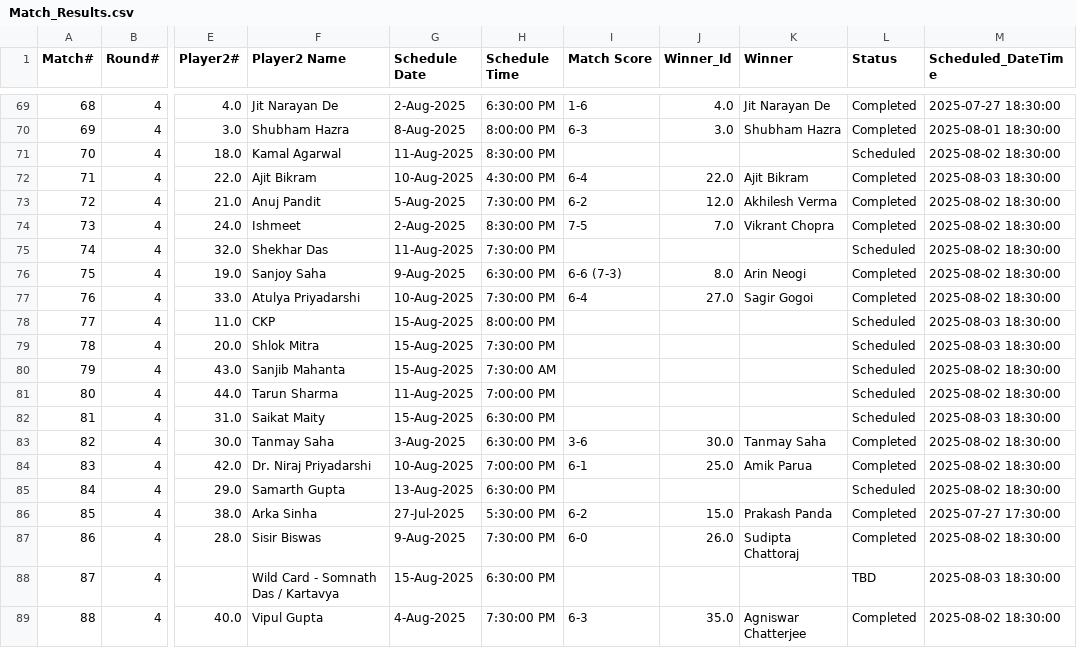
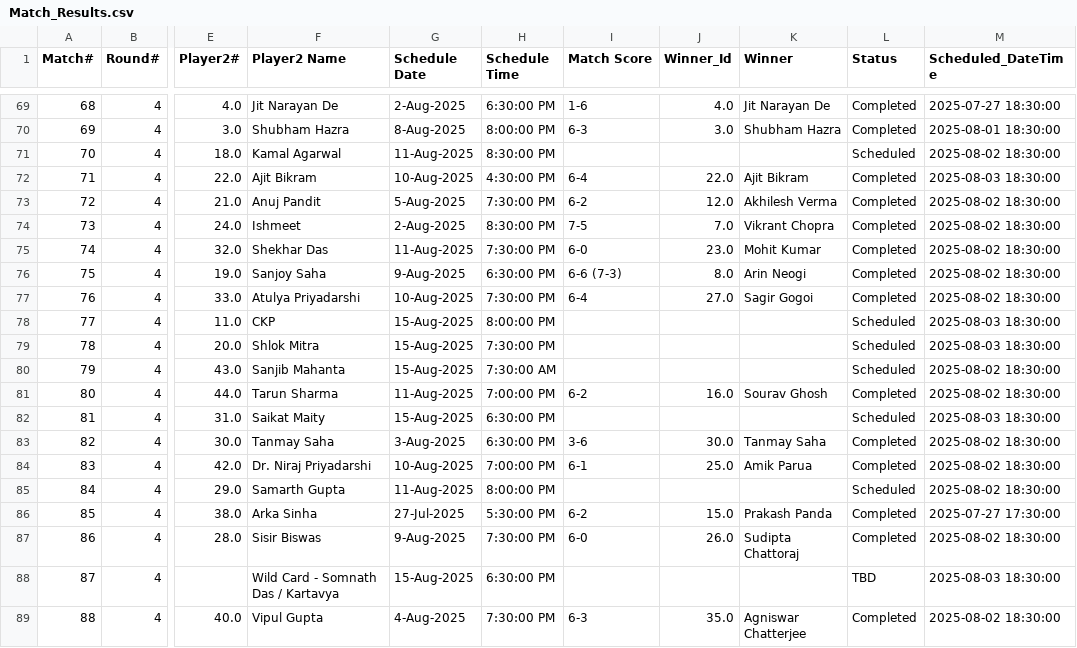
Before and after one commit to sjs1729/EGVOpen, a CSV file: Match_Results.csv, drawn as a sheet; only a part is shown, gaps mark what is left out; the diff names each change by its address in the sheet, - before the commit and + after, or states it on an @@ line.

```diff
--- a/Match_Results.csv
+++ b/Match_Results.csv
-I75 (Match Score): (empty)
+I75 (Match Score): 6-0
-J75 (Winner_Id): (empty)
+J75 (Winner_Id): 23.0
-K75 (Winner): (empty)
+K75 (Winner): Mohit Kumar
-L75 (Status): Scheduled
+L75 (Status): Completed
-I81 (Match Score): (empty)
+I81 (Match Score): 6-2
-J81 (Winner_Id): (empty)
+J81 (Winner_Id): 16.0
-K81 (Winner): (empty)
+K81 (Winner): Sourav Ghosh
-L81 (Status): Scheduled
+L81 (Status): Completed
-G85 (Schedule Date): 13-Aug-2025
+G85 (Schedule Date): 11-Aug-2025
-H85 (Schedule Time): 6:30:00 PM
+H85 (Schedule Time): 8:00:00 PM
```
Also changed, not shown: MatchStat.csv.
